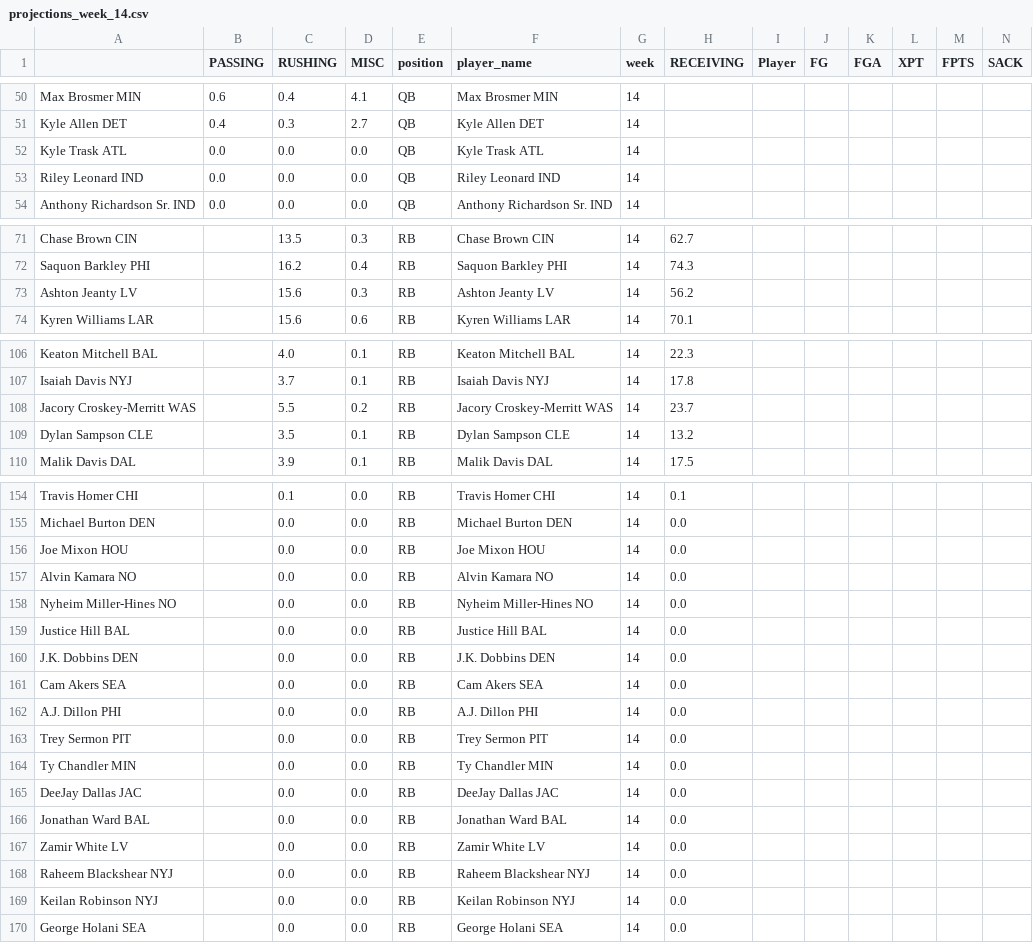
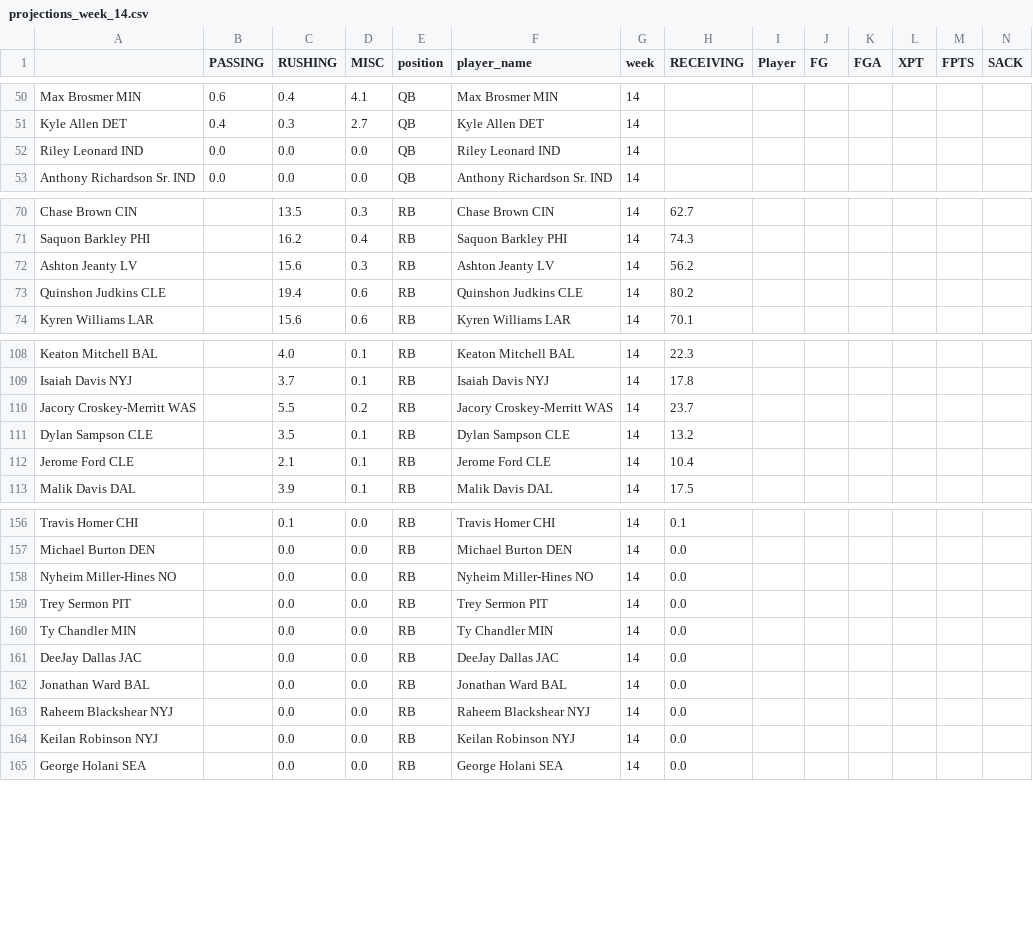
Before and after one commit to msrtliw2/fantasy-lineup-picker, a CSV file: data/projections_week_14.csv, drawn as a sheet; only a part is shown, gaps mark what is left out; removed rows and columns are numbered as before the commit, all else as after; rows hold the shown columns only; the diff covers the shown part only; the diff names each change by its address in the sheet, - before the commit and + after, or states it on an @@ line.

```diff
--- a/data/projections_week_14.csv
+++ b/data/projections_week_14.csv
-row 52: Kyle Trask ATL | 0.0 | 0.0 | 0.0 | QB | Kyle Trask ATL | 14
+row 73: Quinshon Judkins CLE |  | 19.4 | 0.6 | RB | Quinshon Judkins CLE | 14 | 80.2
+row 112: Jerome Ford CLE |  | 2.1 | 0.1 | RB | Jerome Ford CLE | 14 | 10.4
-row 156: Joe Mixon HOU |  | 0.0 | 0.0 | RB | Joe Mixon HOU | 14 | 0.0
-row 157: Alvin Kamara NO |  | 0.0 | 0.0 | RB | Alvin Kamara NO | 14 | 0.0
-row 159: Justice Hill BAL |  | 0.0 | 0.0 | RB | Justice Hill BAL | 14 | 0.0
-row 160: J.K. Dobbins DEN |  | 0.0 | 0.0 | RB | J.K. Dobbins DEN | 14 | 0.0
-row 161: Cam Akers SEA |  | 0.0 | 0.0 | RB | Cam Akers SEA | 14 | 0.0
-row 162: A.J. Dillon PHI |  | 0.0 | 0.0 | RB | A.J. Dillon PHI | 14 | 0.0
-row 167: Zamir White LV |  | 0.0 | 0.0 | RB | Zamir White LV | 14 | 0.0
```
Also changed, not shown: 3 added rows, 9 removed rows and 2 edited cells elsewhere in this file, data/projections_week_2.csv, data/projections_week_4.csv, 15 other files.
